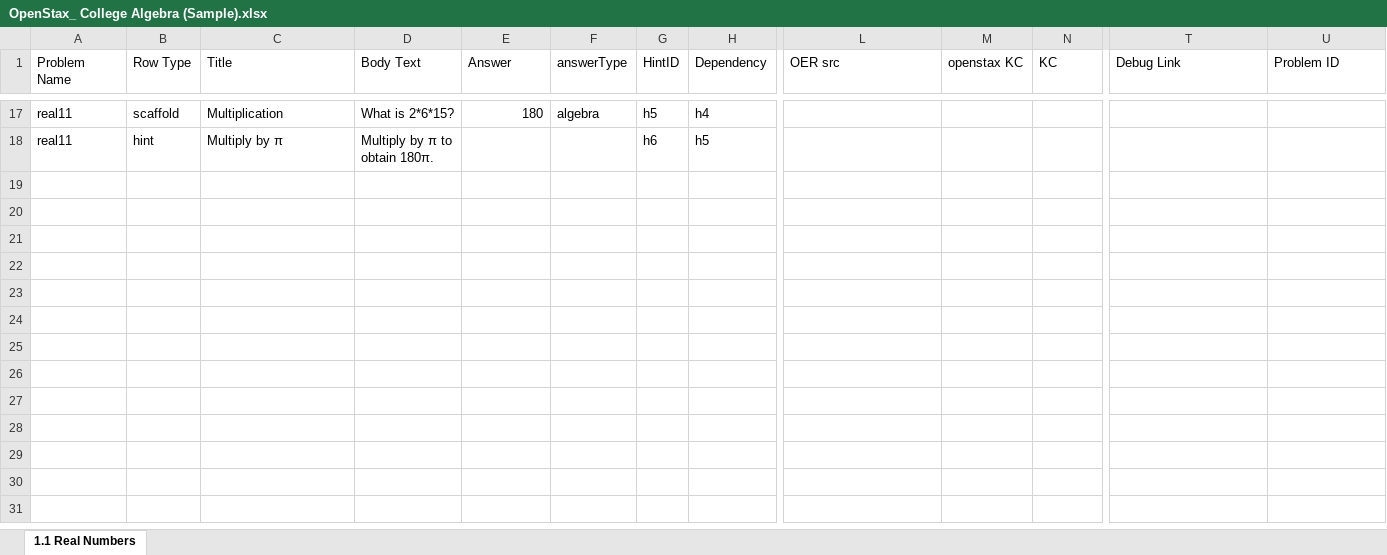
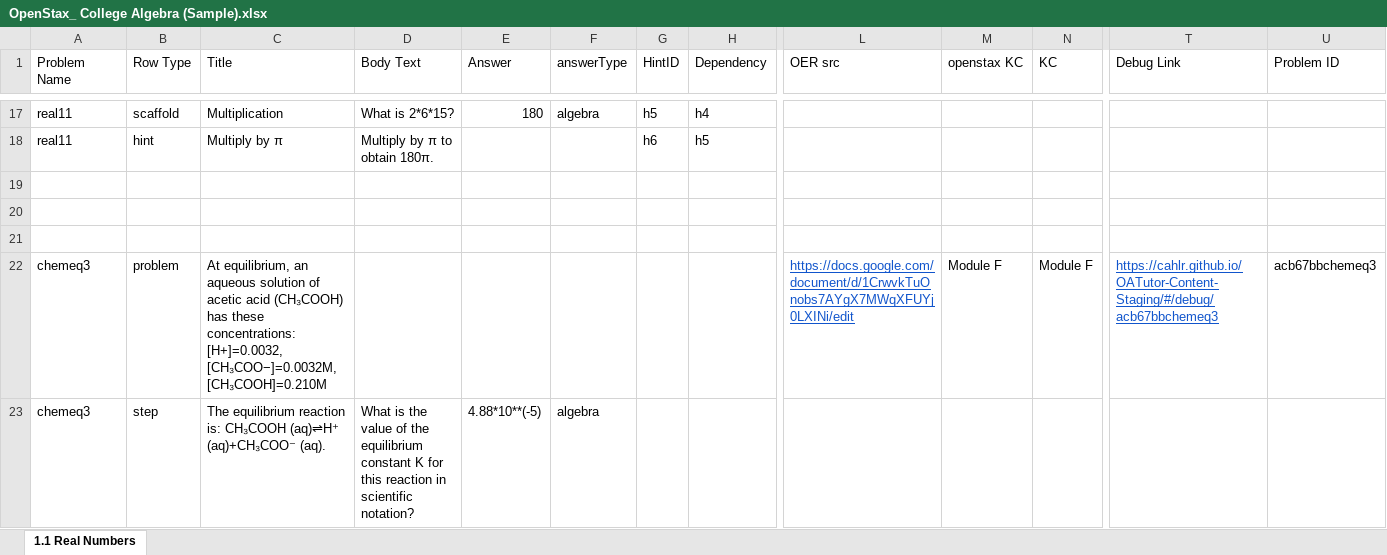
Before and after one commit to CAHLR/Content-Files, an Excel workbook: OpenStax_ College Algebra (Sample).xlsx, sheet 1.1 Real Numbers, drawn as a sheet; only a part is shown, gaps mark what is left out; values as stored, in another font and other column widths than the file's, no borders; rows hold the shown columns only; the diff covers the shown part only; the diff names each change by its address in the sheet, - before the commit and + after, or states it on an @@ line.

Commit message:
Chemistry debug

```diff
--- a/OpenStax_ College Algebra (Sample).xlsx (sheet 1.1 Real Numbers)
+++ b/OpenStax_ College Algebra (Sample).xlsx (sheet 1.1 Real Numbers)
+row 19: (empty)
+row 20: (empty)
+row 21: (empty)
+row 22: chemeq3 | problem | At equilibrium, an aqueous solution of acetic acid (CH₃COOH) has these concentrations: [H+]=0.0032, [CH₃COO−]=0.0032M, [CH₃COOH]=0.210M |  |  |  |  |  | https://docs.google.com/document/d/1CrwvkTuOnobs7AYgX7MWqXFUYj0LXINi/edit | Module F | Module F | https://cahlr.github.io/OATutor-Content-Staging/#/debug/acb67bbchemeq3 | acb67bbchemeq3
+row 23: chemeq3 | step | The equilibrium reaction is: CH₃COOH (aq)⇌H⁺ (aq)+CH₃COO⁻ (aq). | What is the value of the equilibrium constant K for this reaction in scientific notation? | 4.88*10**(-5) | algebra
```
Also changed, not shown: 5 added rows elsewhere in this sheet.
